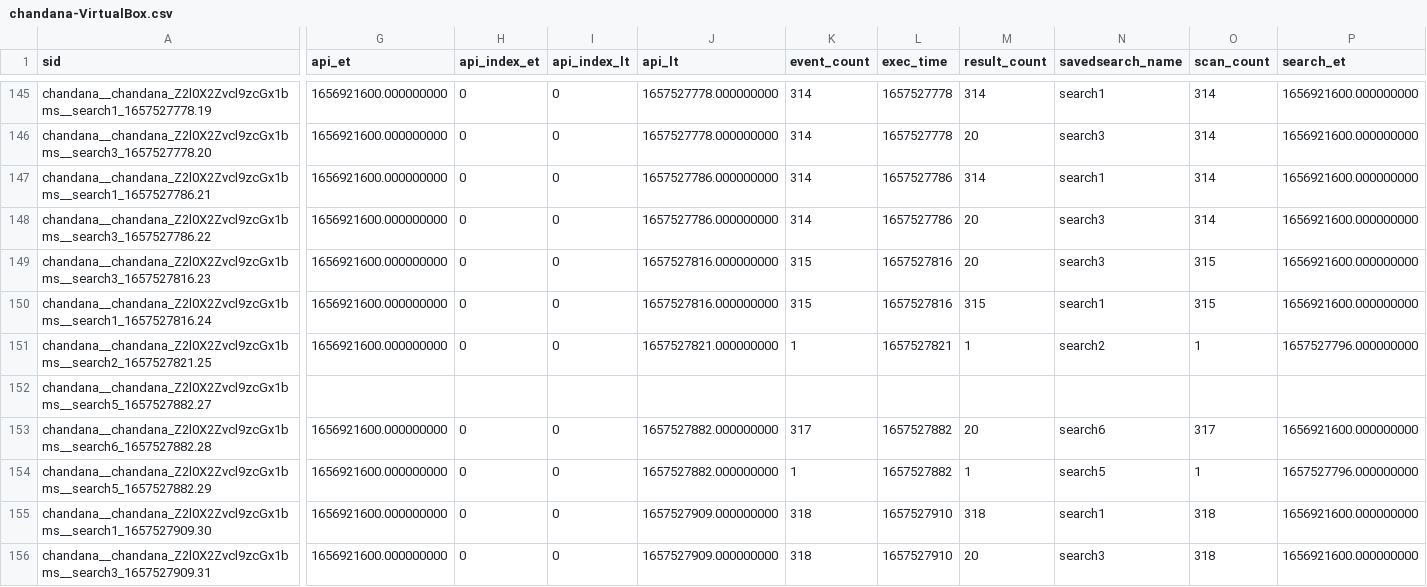
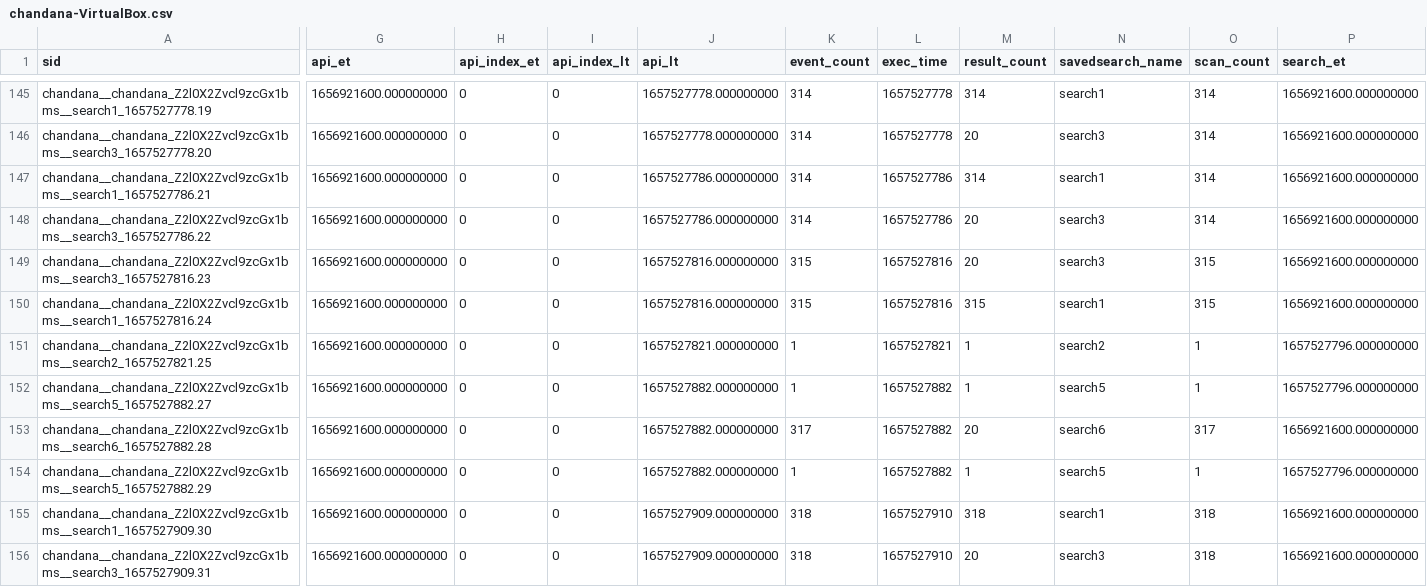
Before and after one commit to chanxxx1999/chandana, a CSV file: users/chandana/git_for_splunk/history/chandana-VirtualBox.csv, drawn as a sheet; only a part is shown, gaps mark what is left out; the diff covers the shown part only; the diff names each change by its address in the sheet, - before the commit and + after, or states it on an @@ line.

```diff
--- a/users/chandana/git_for_splunk/history/chandana-VirtualBox.csv
+++ b/users/chandana/git_for_splunk/history/chandana-VirtualBox.csv
-G152 (api_et): (empty)
+G152 (api_et): 1656921600.000000000
-H152 (api_index_et): (empty)
+H152 (api_index_et): 0
-I152 (api_index_lt): (empty)
+I152 (api_index_lt): 0
-J152 (api_lt): (empty)
+J152 (api_lt): 1657527882.000000000
-K152 (event_count): (empty)
+K152 (event_count): 1
-L152 (exec_time): (empty)
+L152 (exec_time): 1657527882
-M152 (result_count): (empty)
+M152 (result_count): 1
-N152 (savedsearch_name): (empty)
+N152 (savedsearch_name): search5
-O152 (scan_count): (empty)
+O152 (scan_count): 1
-P152 (search_et): (empty)
+P152 (search_et): 1657527796.000000000
```
Also changed, not shown: 3 edited cells elsewhere in this file, 5 other files.
